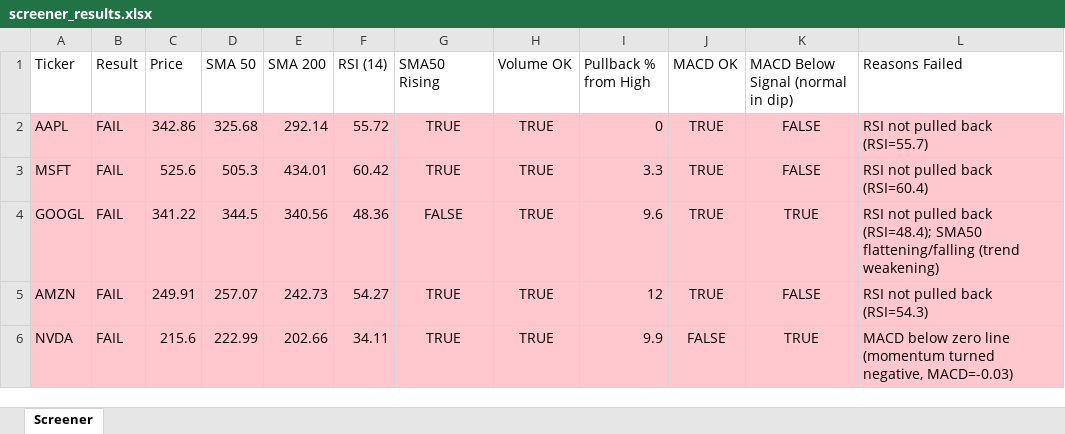
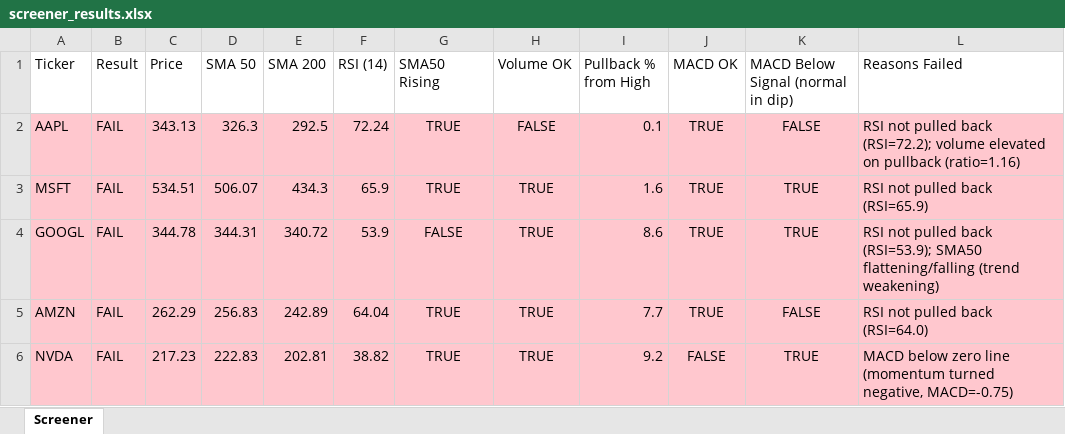
Before and after one commit to Spiky0315/Stock-screener, an Excel workbook: Output/screener_results.xlsx, sheet Screener, drawn as a sheet; only a part is shown; values as stored, in another font and other column widths than the file's, no borders; the diff covers the shown part only; the diff names each change by its address in the sheet, - before the commit and + after, or states it on an @@ line.

```diff
--- a/Output/screener_results.xlsx (sheet Screener)
+++ b/Output/screener_results.xlsx (sheet Screener)
-C2 (Price): 342.86
+C2 (Price): 343.13
-D2 (SMA 50): 325.68
+D2 (SMA 50): 326.3
-E2 (SMA 200): 292.14
+E2 (SMA 200): 292.5
-F2 (RSI (14)): 55.72
+F2 (RSI (14)): 72.24
-H2 (Volume OK): TRUE
+H2 (Volume OK): FALSE
-I2 (Pullback % from High): 0
+I2 (Pullback % from High): 0.1
-L2 (Reasons Failed): …pulled back (RSI=55.7)
+L2 (Reasons Failed): …pulled back (RSI=72.2); volume elevated on pullback (ratio=1.16)
-C3 (Price): 525.6
+C3 (Price): 534.51
-D3 (SMA 50): 505.3
+D3 (SMA 50): 506.07
-E3 (SMA 200): 434.01
+E3 (SMA 200): 434.3
-F3 (RSI (14)): 60.42
+F3 (RSI (14)): 65.9
-I3 (Pullback % from High): 3.3
+I3 (Pullback % from High): 1.6
-K3: FALSE
+K3: TRUE
-L3 (Reasons Failed): RSI not pulled back (RSI=60.4)
+L3 (Reasons Failed): RSI not pulled back (RSI=65.9)
-C4 (Price): 341.22
+C4 (Price): 344.78
-D4 (SMA 50): 344.5
+D4 (SMA 50): 344.31
-E4 (SMA 200): 340.56
+E4 (SMA 200): 340.72
-F4 (RSI (14)): 48.36
+F4 (RSI (14)): 53.9
-I4 (Pullback % from High): 9.6
+I4 (Pullback % from High): 8.6
-L4 (Reasons Failed): …pulled back (RSI=48.4); SMA50 flattening/falling…
+L4 (Reasons Failed): …pulled back (RSI=53.9); SMA50 flattening/falling…
-C5 (Price): 249.91
+C5 (Price): 262.29
-D5 (SMA 50): 257.07
+D5 (SMA 50): 256.83
-E5 (SMA 200): 242.73
+E5 (SMA 200): 242.89
-F5 (RSI (14)): 54.27
+F5 (RSI (14)): 64.04
-I5 (Pullback % from High): 12
+I5 (Pullback % from High): 7.7
-L5 (Reasons Failed): RSI not pulled back (RSI=54.3)
+L5 (Reasons Failed): RSI not pulled back (RSI=64.0)
-C6 (Price): 215.6
+C6 (Price): 217.23
-D6 (SMA 50): 222.99
+D6 (SMA 50): 222.83
-E6 (SMA 200): 202.66
+E6 (SMA 200): 202.81
-F6 (RSI (14)): 34.11
+F6 (RSI (14)): 38.82
-I6 (Pullback % from High): 9.9
+I6 (Pullback % from High): 9.2
-L6 (Reasons Failed): …turned negative, MACD=-0.03)
+L6 (Reasons Failed): …turned negative, MACD=-0.75)
```
Also changed, not shown: 13 edited cells and cell formats elsewhere in this sheet.
